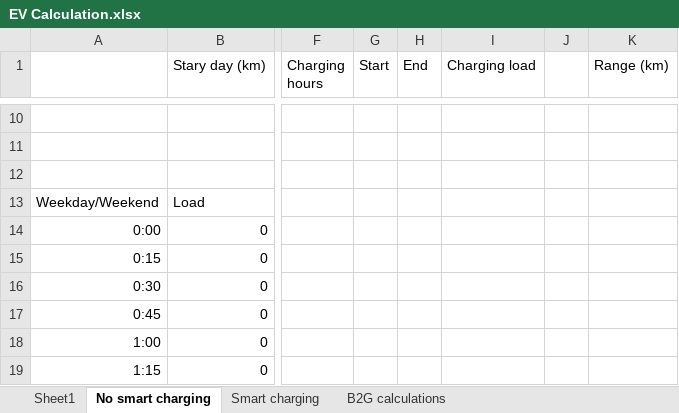
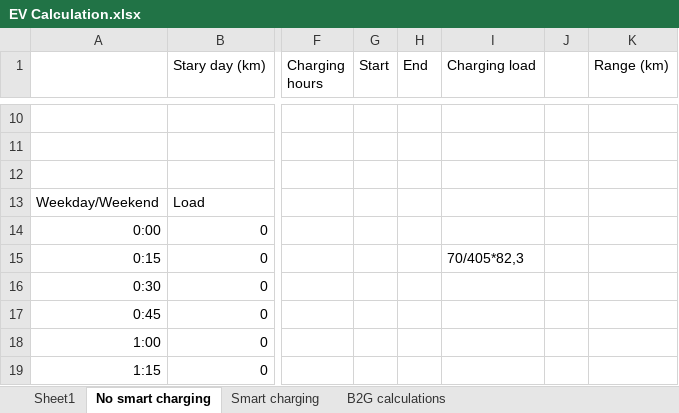
Before and after one commit to EmileMarien/MA1SEM2_EnergyProject, an Excel workbook: data/EV Calculation.xlsx, sheet No smart charging, drawn as a sheet; only a part is shown, gaps mark what is left out; values as stored, in another font and other column widths than the file's, no borders; the diff names each change by its address in the sheet, - before the commit and + after, or states it on an @@ line.

```diff
--- a/data/EV Calculation.xlsx (sheet No smart charging)
+++ b/data/EV Calculation.xlsx (sheet No smart charging)
-I15 (Charging load): (empty)
+I15 (Charging load): 70/405*82,3
```
Also changed, not shown: charts or pictures, 2 other files.
